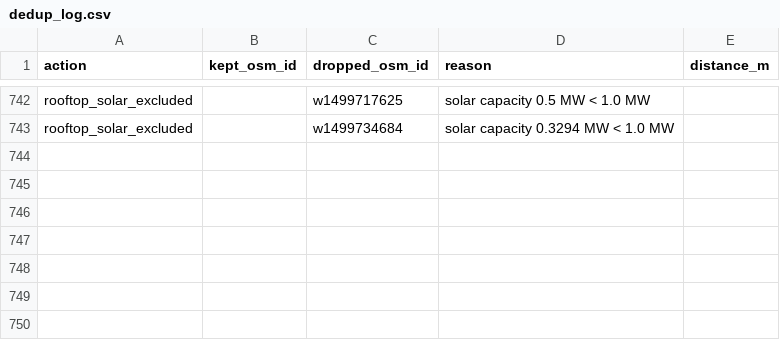
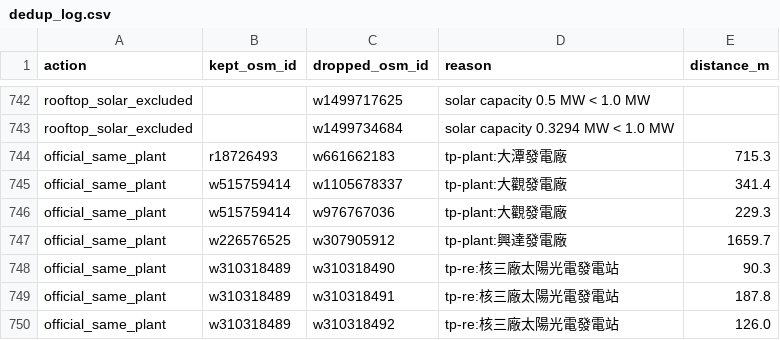
Before and after one commit to SweetCowCow/PowerMap, a CSV file: data/processed/dedup_log.csv, drawn as a sheet; only a part is shown, gaps mark what is left out; the diff names each change by its address in the sheet, - before the commit and + after, or states it on an @@ line.

Commit message:
data: 台電官方電廠對照表（人工確認）與交叉驗證輸出
- data/official/crosswalk.csv：86 座官方電廠，same 24 / part 9 / none 53
- 合併 7 筆重複設施（1584 → 1577），補容量 7 筆，差異 6 筆（門檻 0.2）

```diff
--- a/data/processed/dedup_log.csv
+++ b/data/processed/dedup_log.csv
+row 744: official_same_plant | r18726493 | w661662183 | tp-plant:大潭發電廠 | 715.3
+row 745: official_same_plant | w515759414 | w1105678337 | tp-plant:大觀發電廠 | 341.4
+row 746: official_same_plant | w515759414 | w976767036 | tp-plant:大觀發電廠 | 229.3
+row 747: official_same_plant | w226576525 | w307905912 | tp-plant:興達發電廠 | 1659.7
+row 748: official_same_plant | w310318489 | w310318490 | tp-re:核三廠太陽光電發電站 | 90.3
+row 749: official_same_plant | w310318489 | w310318491 | tp-re:核三廠太陽光電發電站 | 187.8
+row 750: official_same_plant | w310318489 | w310318492 | tp-re:核三廠太陽光電發電站 | 126.0
```
Also changed, not shown: 6 other files.
